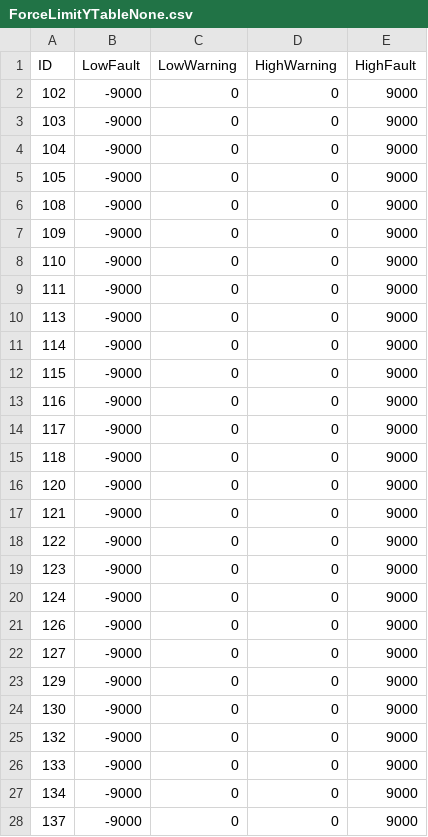
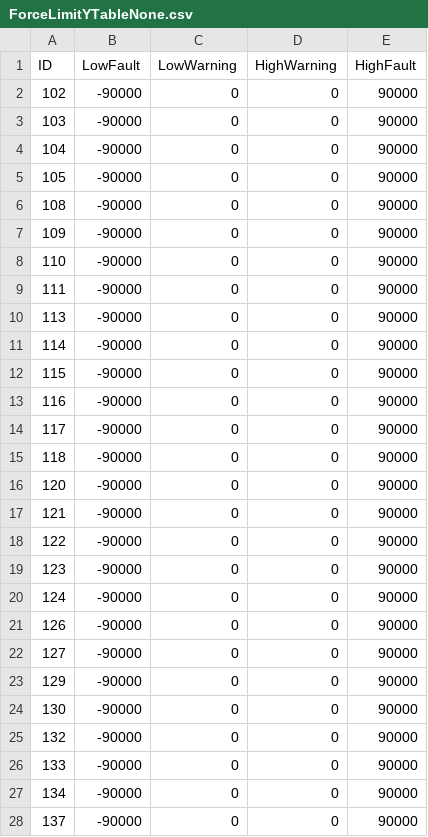
Before and after one commit to lsst-ts/ts_m1m3support, a CSV file: Controller/SettingFiles/Tables/ForceLimitYTableNone.csv, drawn as a sheet; only a part is shown; the diff covers the shown part only.

```diff
--- a/Controller/SettingFiles/Tables/ForceLimitYTableNone.csv
+++ b/Controller/SettingFiles/Tables/ForceLimitYTableNone.csv
@@ -1,28 +1,28 @@
 ID,LowFault,LowWarning,HighWarning,HighFault
-102,-9000,0,0,9000
-103,-9000,0,0,9000
-104,-9000,0,0,9000
-105,-9000,0,0,9000
-108,-9000,0,0,9000
-109,-9000,0,0,9000
-110,-9000,0,0,9000
-111,-9000,0,0,9000
-113,-9000,0,0,9000
-114,-9000,0,0,9000
-115,-9000,0,0,9000
-116,-9000,0,0,9000
-117,-9000,0,0,9000
-118,-9000,0,0,9000
-120,-9000,0,0,9000
-121,-9000,0,0,9000
-122,-9000,0,0,9000
-123,-9000,0,0,9000
-124,-9000,0,0,9000
-126,-9000,0,0,9000
-127,-9000,0,0,9000
-129,-9000,0,0,9000
-130,-9000,0,0,9000
-132,-9000,0,0,9000
-133,-9000,0,0,9000
-134,-9000,0,0,9000
-137,-9000,0,0,9000
+102,-90000,0,0,90000
+103,-90000,0,0,90000
+104,-90000,0,0,90000
+105,-90000,0,0,90000
+108,-90000,0,0,90000
+109,-90000,0,0,90000
+110,-90000,0,0,90000
+111,-90000,0,0,90000
+113,-90000,0,0,90000
+114,-90000,0,0,90000
+115,-90000,0,0,90000
+116,-90000,0,0,90000
+117,-90000,0,0,90000
+118,-90000,0,0,90000
+120,-90000,0,0,90000
+121,-90000,0,0,90000
+122,-90000,0,0,90000
+123,-90000,0,0,90000
+124,-90000,0,0,90000
+126,-90000,0,0,90000
+127,-90000,0,0,90000
+129,-90000,0,0,90000
+130,-90000,0,0,90000
+132,-90000,0,0,90000
+133,-90000,0,0,90000
+134,-90000,0,0,90000
+137,-90000,0,0,90000
```
Also changed, not shown: 146 edited cells elsewhere in this file, Controller/SettingFiles/Tables/ForceLimitZTableNone.csv, Controller/SettingFiles/Tables/OffsetLimitYTable.csv, 56 other files.
